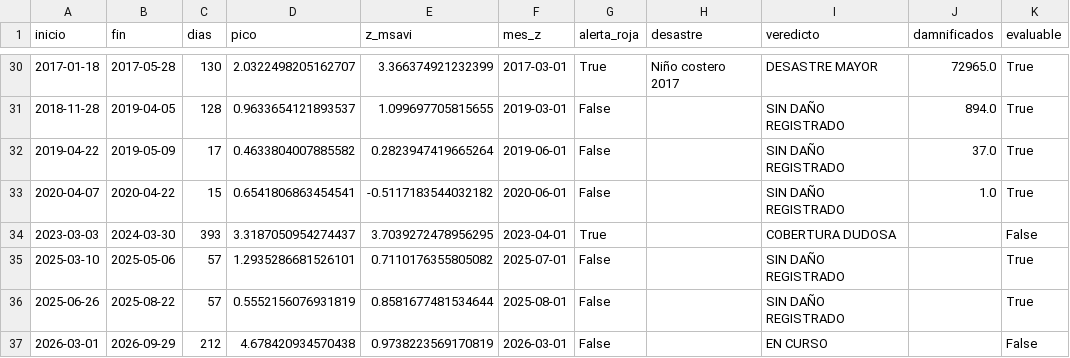
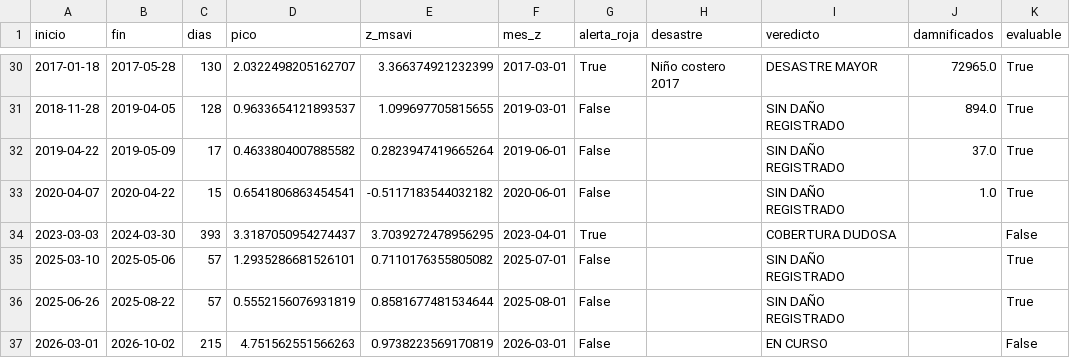
Before and after one commit to Star-dust25/enos, a CSV file: backend/data/salidas/episodios_evaluados.csv, drawn as a sheet; only a part is shown, gaps mark what is left out; the diff names each change by its address in the sheet, - before the commit and + after, or states it on an @@ line.

```diff
--- a/backend/data/salidas/episodios_evaluados.csv
+++ b/backend/data/salidas/episodios_evaluados.csv
-B37 (fin): 2026-09-29
+B37 (fin): 2026-10-02
-C37 (dias): 212
+C37 (dias): 215
-D37 (pico): 4.678420934570438
+D37 (pico): 4.751562551566263
```
Also changed, not shown: backend/data/datos/serie_sst_diaria.csv, 5 other files.
